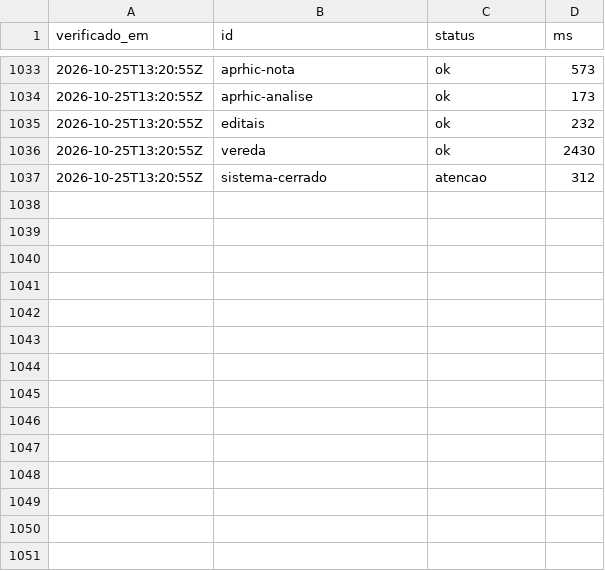
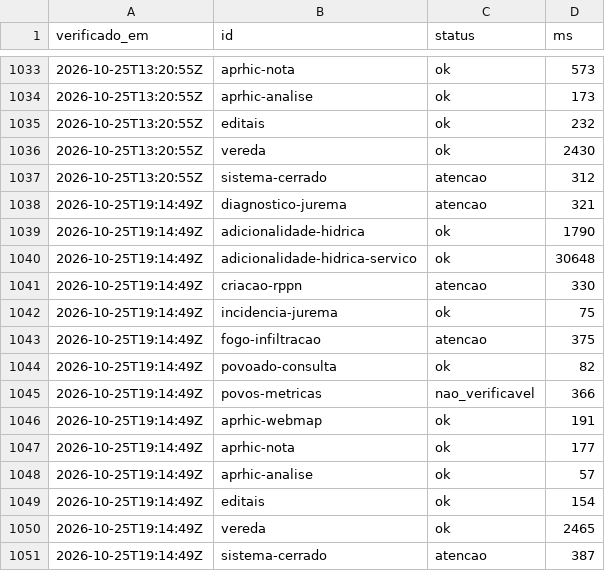
Before and after one commit to YuriSalmona/painel-projetos, a CSV file: historico.csv, drawn as a sheet; only a part is shown, gaps mark what is left out; the diff names each change by its address in the sheet, - before the commit and + after, or states it on an @@ line.

```diff
--- a/historico.csv
+++ b/historico.csv
+row 1038: 2026-10-25T19:14:49Z | diagnostico-jurema | atencao | 321
+row 1039: 2026-10-25T19:14:49Z | adicionalidade-hidrica | ok | 1790
+row 1040: 2026-10-25T19:14:49Z | adicionalidade-hidrica-servico | ok | 30648
+row 1041: 2026-10-25T19:14:49Z | criacao-rppn | atencao | 330
+row 1042: 2026-10-25T19:14:49Z | incidencia-jurema | ok | 75
+row 1043: 2026-10-25T19:14:49Z | fogo-infiltracao | atencao | 375
+row 1044: 2026-10-25T19:14:49Z | povoado-consulta | ok | 82
+row 1045: 2026-10-25T19:14:49Z | povos-metricas | nao_verificavel | 366
+row 1046: 2026-10-25T19:14:49Z | aprhic-webmap | ok | 191
+row 1047: 2026-10-25T19:14:49Z | aprhic-nota | ok | 177
+row 1048: 2026-10-25T19:14:49Z | aprhic-analise | ok | 57
+row 1049: 2026-10-25T19:14:49Z | editais | ok | 154
+row 1050: 2026-10-25T19:14:49Z | vereda | ok | 2465
+row 1051: 2026-10-25T19:14:49Z | sistema-cerrado | atencao | 387
```
Also changed, not shown: 1 other file.
